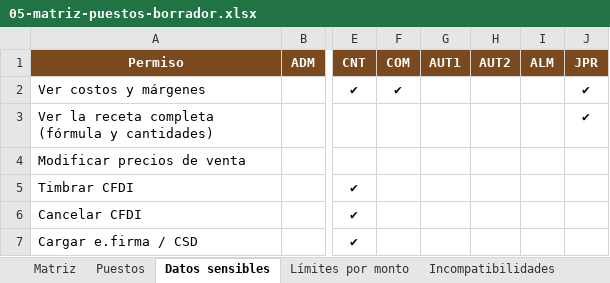
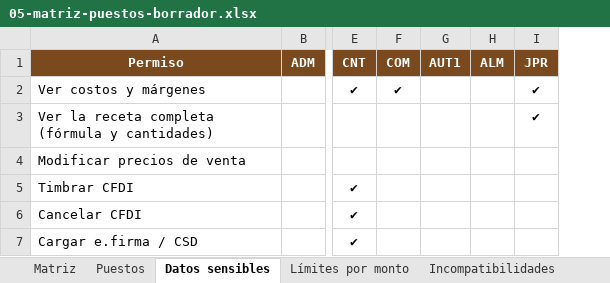
Before and after one commit to carsam68-MonheyB/SAS-EL-PAN-DE-CADA-DIA, an Excel workbook: docs/fase-0/05-matriz-puestos-borrador.xlsx, sheet Datos sensibles, drawn as a sheet; only a part is shown, gaps mark what is left out; values as stored, in another font and other column widths than the file's, no borders; the diff names each change by its address in the sheet, - before the commit and + after, or states it on an @@ line.

```diff
--- a/docs/fase-0/05-matriz-puestos-borrador.xlsx (sheet Datos sensibles)
+++ b/docs/fase-0/05-matriz-puestos-borrador.xlsx (sheet Datos sensibles)
-column H (AUT2), empty
```
Also changed, not shown: sheet Límites por monto, sheet Matriz, sheet Puestos, 2 other files.
